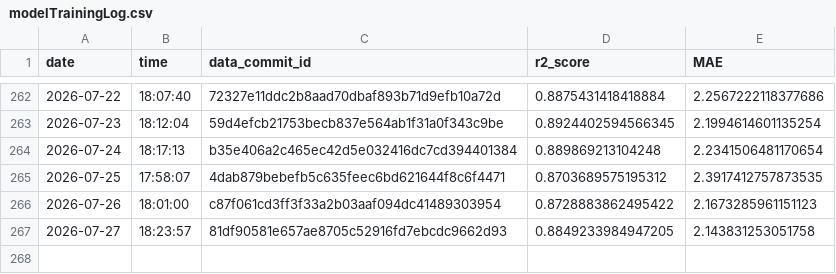
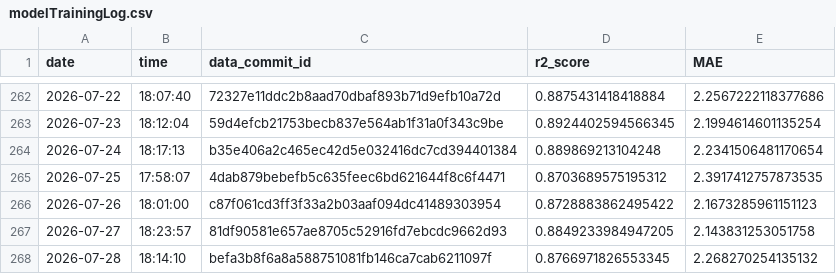
Before and after one commit to Markus-Ehrlich/MLGS, a CSV file: logs/modelTrainingLog.csv, drawn as a sheet; only a part is shown, gaps mark what is left out.

```diff
--- a/logs/modelTrainingLog.csv
+++ b/logs/modelTrainingLog.csv
@@ -267 +267,2 @@ date,time,data_commit_id,r2_score,MAE
 2026-07-27,18:23:57,81df90581e657ae8705c52916fd7ebcdc9662d93,0.8849233984947205,2.143831253051758
+2026-07-28,18:14:10,befa3b8f6a8a588751081fb146ca7cab6211097f,0.8766971826553345,2.268270254135132
```
Also changed, not shown: 2 other files.
